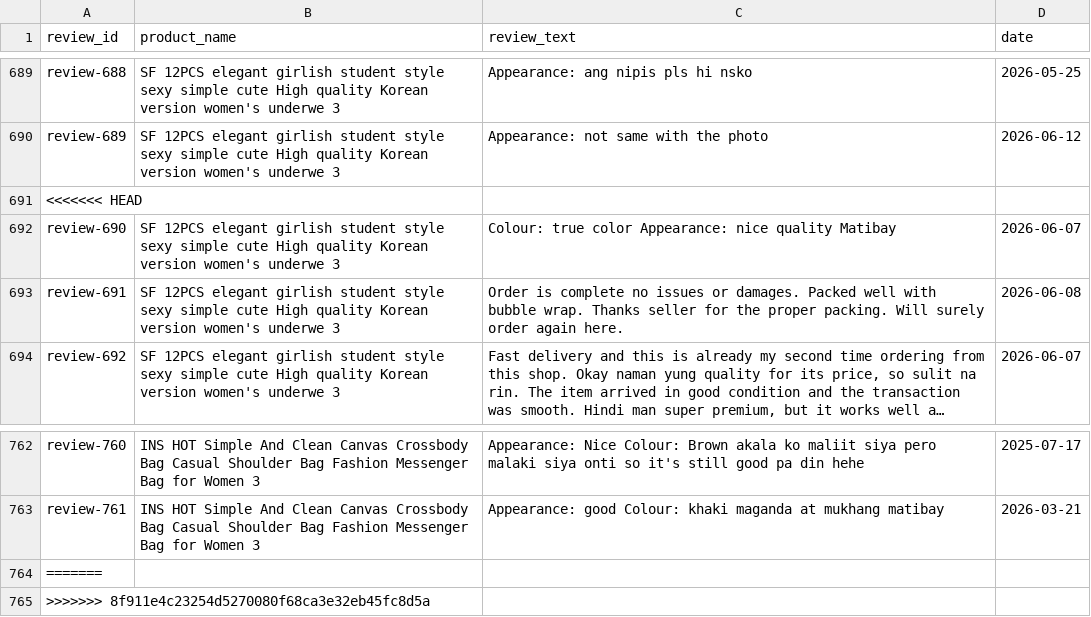
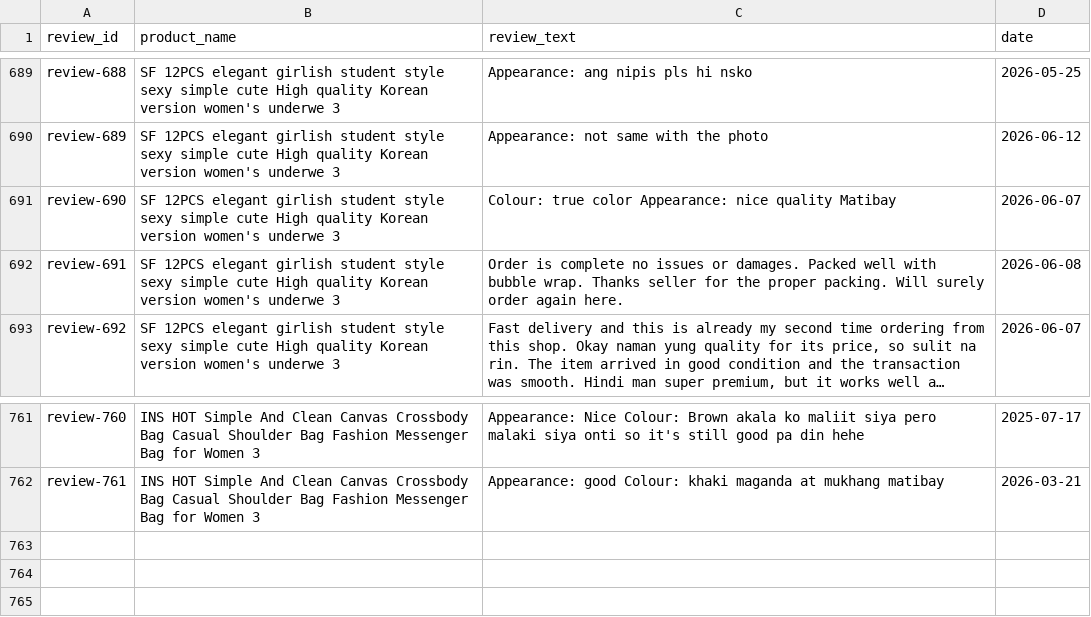
Before and after one commit to ProDreVil/Dart-Vader, a CSV file: data/reviews.csv, drawn as a sheet; only a part is shown, gaps mark what is left out; long unchanged cells end in …; the diff names each change by its address in the sheet, - before the commit and + after, or states it on an @@ line.

```diff
--- a/data/reviews.csv
+++ b/data/reviews.csv
-row 691: <<<<<<< HEAD
-row 764: =======
-row 765: >>>>>>> 8f911e4c23254d5270080f68ca3e32eb45fc8d5a
```
Also changed, not shown: data/cleanup/emoji_reviews.csv, 10 other files.
